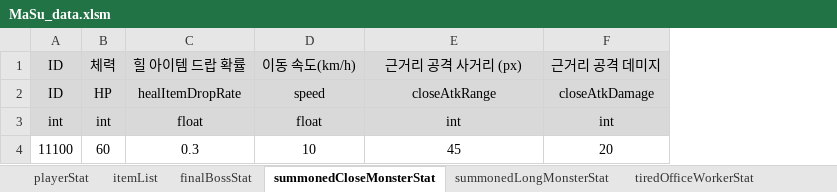
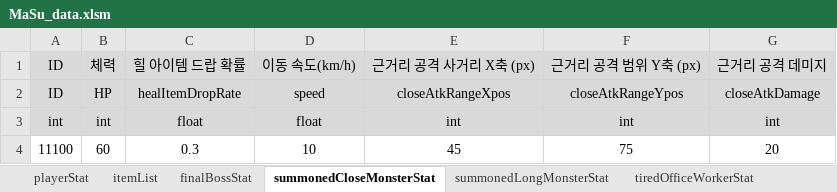
Before and after one commit to kimi5231/B1A2_project1_data, an Excel workbook: data/MaSu_data.xlsm, sheet summonedCloseMonsterStat, drawn as a sheet; values as stored, in another font and other column widths than the file's, no borders; the diff names each change by its address in the sheet, - before the commit and + after, or states it on an @@ line.

Commit message:
일부 몬스터의 Stat.csv에 공격 세로(y축) 범위 추가
summonedCloseMonster, tow, af의 Stat.csv에 '공격 세로(y축) 범위' 열 추가

```diff
--- a/data/MaSu_data.xlsm (sheet summonedCloseMonsterStat)
+++ b/data/MaSu_data.xlsm (sheet summonedCloseMonsterStat)
+column F, rows 1-4: 근거리 공격 범위 Y축 (px) | closeAtkRangeYpos | int | 75
-E1: 근거리 공격 사거리 (px)
+E1: 근거리 공격 사거리 X축 (px)
-E2: closeAtkRange
+E2: closeAtkRangeXpos
```
Also changed, not shown: sheet amateurFencerStat, sheet tiredOfficeWorkerStat, sheet brokenCopyMachineStat, 4 other files.
